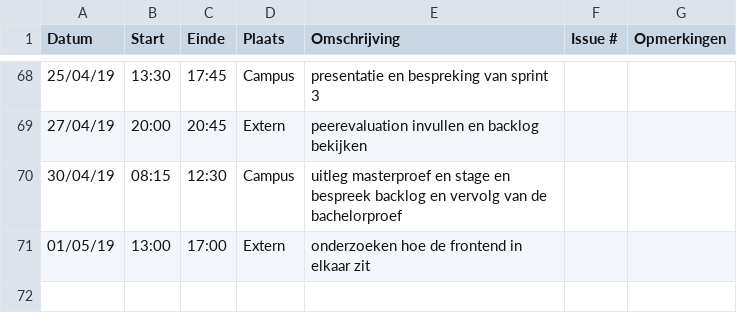
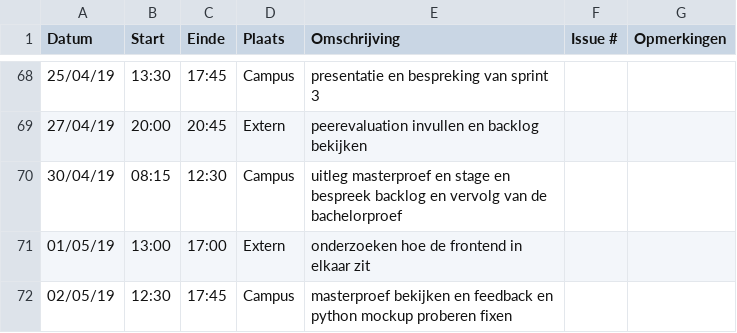
Before and after one commit to WouterStemgee/inventory-management-system-autonomous-drones, a CSV file: logboeken/EveraertKarel.csv, drawn as a sheet; only a part is shown, gaps mark what is left out.

Commit message:
Update EveraertKarel.csv

```diff
--- a/logboeken/EveraertKarel.csv
+++ b/logboeken/EveraertKarel.csv
@@ -71 +71,2 @@ Datum,Start,Einde,Plaats,Omschrijving,Issue #,Opmerkingen
 01/05/19,13:00,17:00,Extern,onderzoeken hoe de frontend in elkaar zit,,
+02/05/19,12:30,17:45,Campus,masterproef bekijken en feedback en python mockup proberen fixen,,
```
